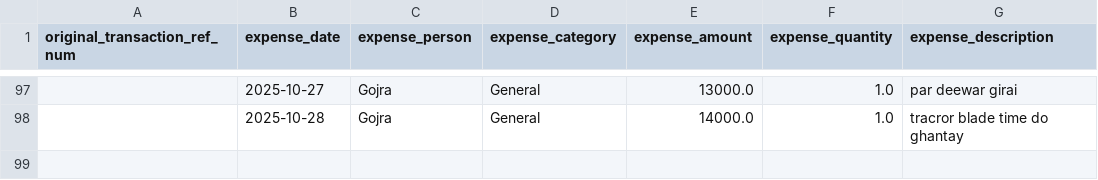
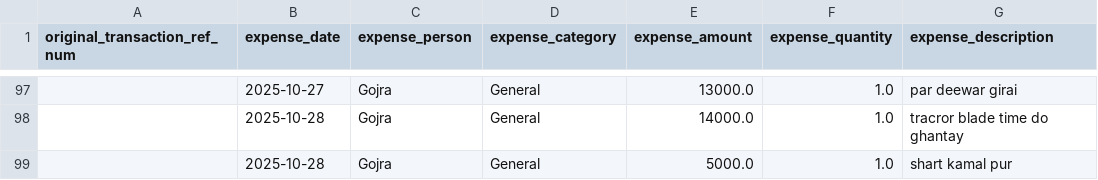
Before and after one commit to WorkProfile-web/payments-summary, a CSV file: client_expenses.csv, drawn as a sheet; only a part is shown, gaps mark what is left out.

```diff
--- a/client_expenses.csv
+++ b/client_expenses.csv
@@ -98 +98,2 @@ original_transaction_ref_num,expense_date,expense_person,expense_category,expens
 ,2025-10-28,Gojra,General,14000.0,1.0,tracror blade time do ghantay
+,2025-10-28,Gojra,General,5000.0,1.0,shart kamal pur
```
Also changed, not shown: 1 other file.
